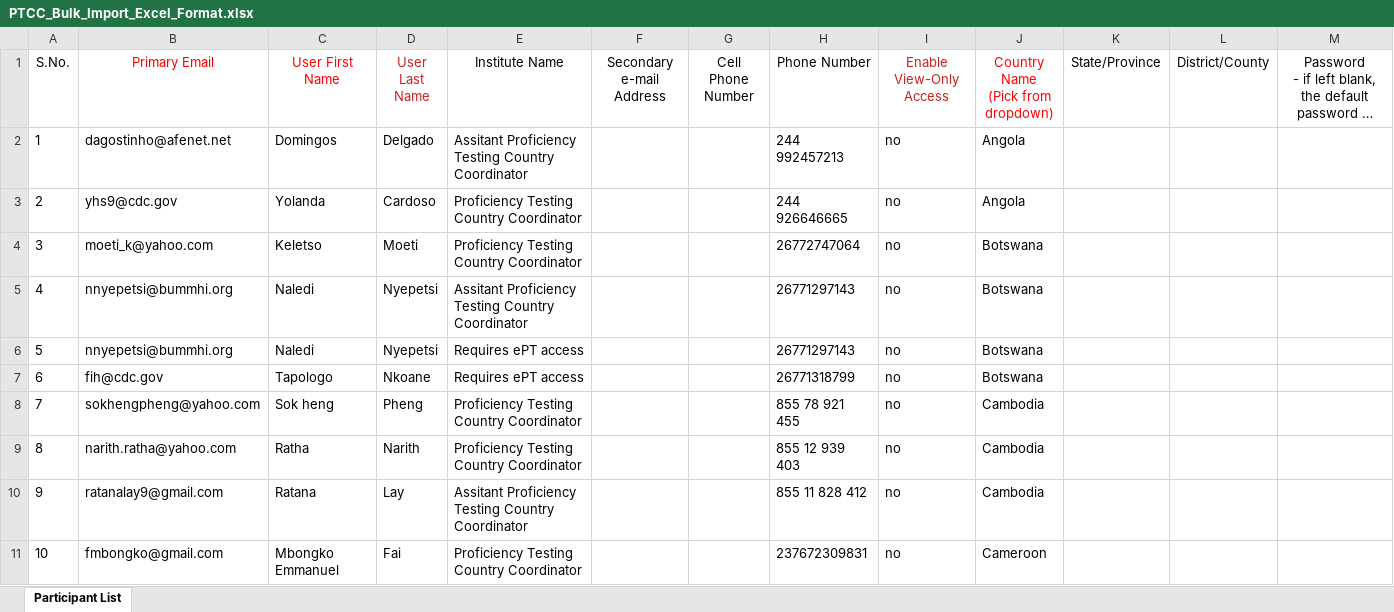
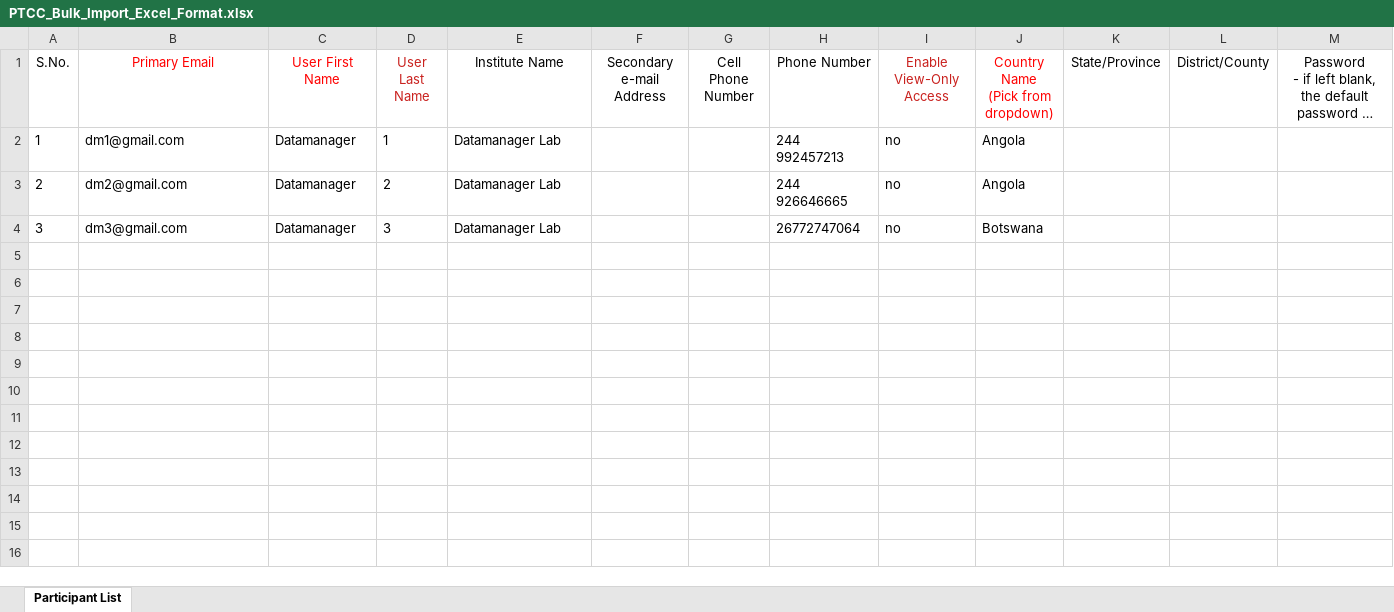
Before and after one commit to deforay/ept, an Excel workbook: public/files/PTCC_Bulk_Import_Excel_Format.xlsx, sheet Participant List, drawn as a sheet; only a part is shown; long unchanged cells end in …; values as stored, in another font and other column widths than the file's, no borders; the diff covers the shown part only; the diff names each change by its address in the sheet, - before the commit and + after, or states it on an @@ line.

Commit message:
Few changes done

```diff
--- a/public/files/PTCC_Bulk_Import_Excel_Format.xlsx (sheet Participant List)
+++ b/public/files/PTCC_Bulk_Import_Excel_Format.xlsx (sheet Participant List)
-B2 (Primary Email): dagostinho@afenet.net
+B2 (Primary Email): dm1@gmail.com
-C2 (User First Name): Domingos
+C2 (User First Name): Datamanager
-D2 (User Last Name): Delgado
+D2 (User Last Name): 1
-E2 (Institute Name): Assitant Proficiency Testing Country Coordinator
+E2 (Institute Name): Datamanager Lab
-B3 (Primary Email): yhs9@cdc.gov
+B3 (Primary Email): dm2@gmail.com
-C3 (User First Name): Yolanda
+C3 (User First Name): Datamanager
-D3 (User Last Name): Cardoso
+D3 (User Last Name): 2
-E3:E4 (Institute Name): Proficiency Testing Country Coordinator
+E3:E4 (Institute Name): Datamanager Lab
-B4 (Primary Email): moeti_k@yahoo.com
+B4 (Primary Email): dm3@gmail.com
-C4 (User First Name): Keletso
+C4 (User First Name): Datamanager
-D4 (User Last Name): Moeti
+D4 (User Last Name): 3
-row 5: 4 | nnyepetsi@bummhi.org | Naledi | Nyepetsi | Assitant Proficiency Testing Country Coordinator |  |  | 26771297143 | no | Botswana
-row 6: 5 | nnyepetsi@bummhi.org | Naledi | Nyepetsi | Requires ePT access |  |  | 26771297143 | no | Botswana
-row 7: 6 | fih@cdc.gov | Tapologo | Nkoane | Requires ePT access |  |  | 26771318799 | no | Botswana
-row 8: 7 | sokhengpheng@yahoo.com | Sok heng | Pheng | Proficiency Testing Country Coordinator |  |  | 855 78 921 455 | no | Cambodia
-row 9: 8 | narith.ratha@yahoo.com | Ratha | Narith | Proficiency Testing Country Coordinator |  |  | 855 12 939 403 | no | Cambodia
-row 10: 9 | ratanalay9@gmail.com | Ratana | Lay | Assitant Proficiency Testing Country Coordinator |  |  | 855 11 828 412 | no | Cambodia
-row 11: 10 | fmbongko@gmail.com | Mbongko Emmanuel | Fai | Proficiency Testing Country Coordinator |  |  | 237672309831 | no | Cameroon
```
Also changed, not shown: 77 removed rows elsewhere in this sheet.
